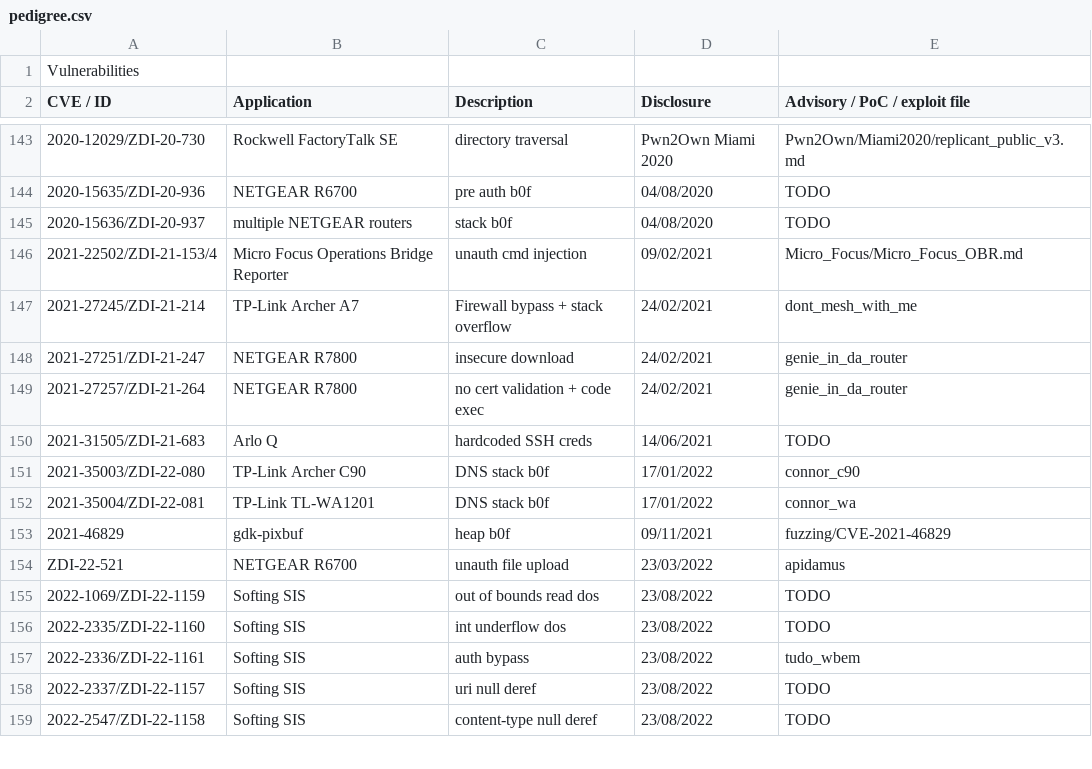
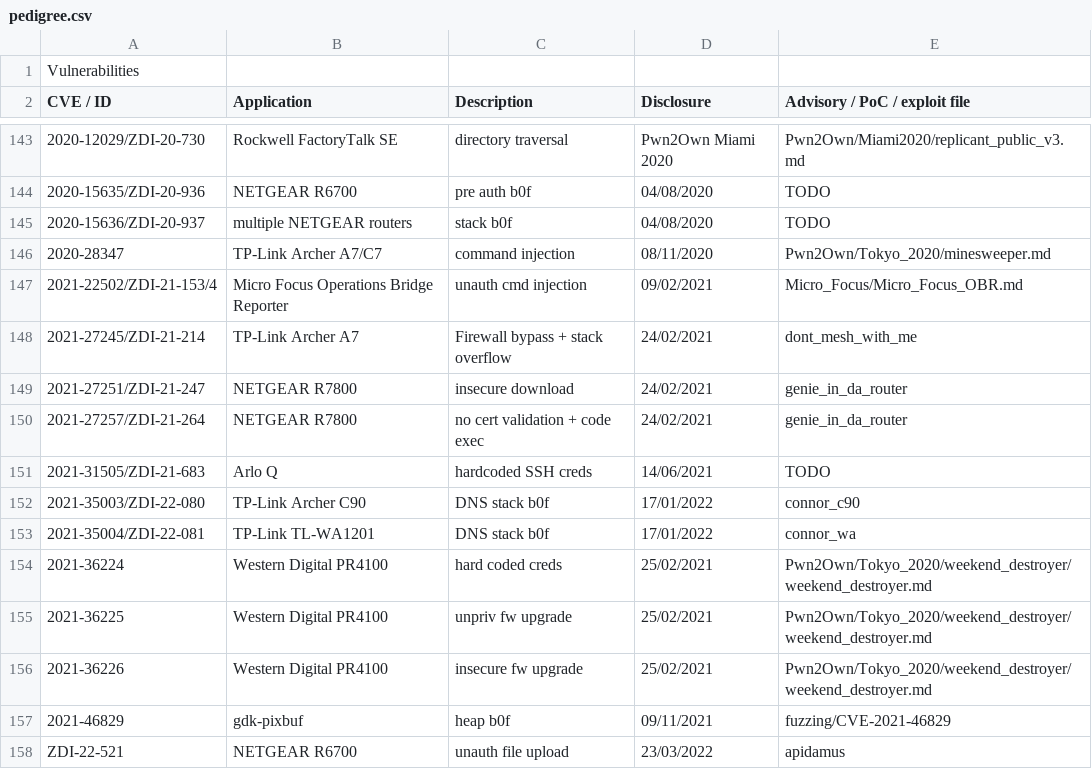
Before and after one commit to pedrib/PoC, a CSV file: pedigree.csv, drawn as a sheet; only a part is shown, gaps mark what is left out; the shorter side is filled out with more unchanged rows; the diff names each change by its address in the sheet, - before the commit and + after, or states it on an @@ line.

Commit message:
add weekend_destroyer write-up and update CVE list

```diff
--- a/pedigree.csv
+++ b/pedigree.csv
+row 146: 2020-28347 | TP-Link Archer A7/C7 | command injection | 08/11/2020 | Pwn2Own/Tokyo_2020/minesweeper.md
+row 154: 2021-36224 | Western Digital PR4100 | hard coded creds | 25/02/2021 | Pwn2Own/Tokyo_2020/weekend_destroyer/weekend_destroyer.md
+row 155: 2021-36225 | Western Digital PR4100 | unpriv fw upgrade | 25/02/2021 | Pwn2Own/Tokyo_2020/weekend_destroyer/weekend_destroyer.md
+row 156: 2021-36226 | Western Digital PR4100 | insecure fw upgrade | 25/02/2021 | Pwn2Own/Tokyo_2020/weekend_destroyer/weekend_destroyer.md
```
Also changed, not shown: 1 other file.
